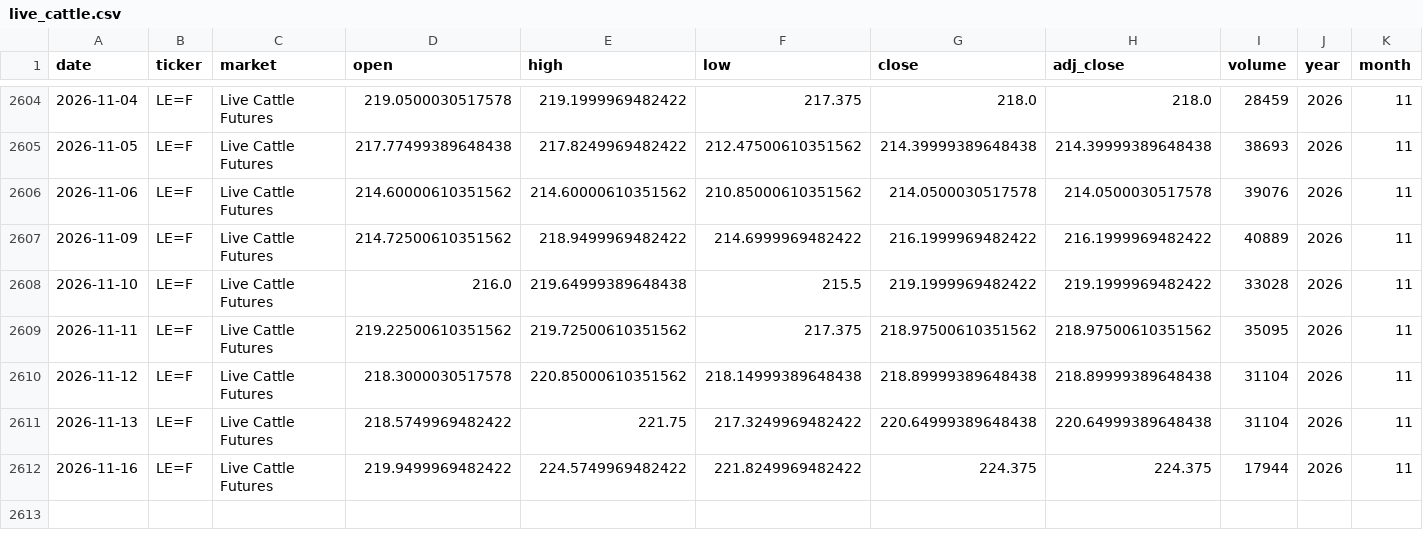
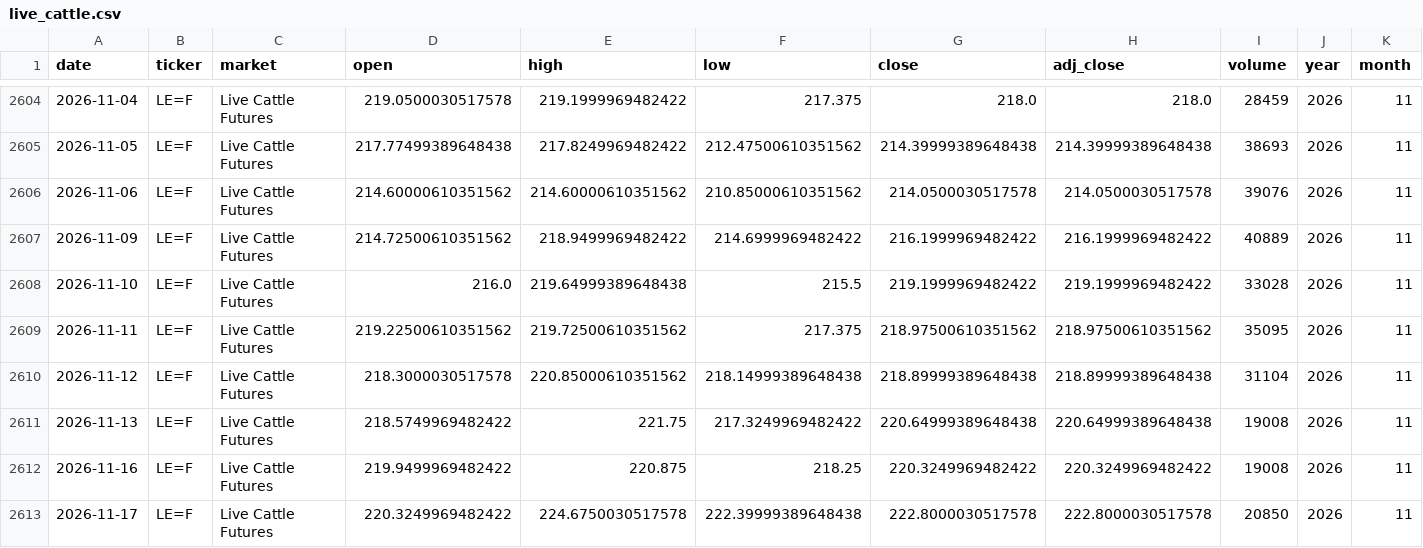
Before and after one commit to franciscomoreno-nicesa/cattle-futures-prices, a CSV file: data/live_cattle.csv, drawn as a sheet; only a part is shown, gaps mark what is left out; rows hold the shown columns only; the diff names each change by its address in the sheet, - before the commit and + after, or states it on an @@ line.

```diff
--- a/data/live_cattle.csv
+++ b/data/live_cattle.csv
-I2611 (volume): 31104
+I2611 (volume): 19008
-E2612 (high): 224.5749969482422
+E2612 (high): 220.875
-F2612 (low): 221.8249969482422
+F2612 (low): 218.25
-G2612 (close): 224.375
+G2612 (close): 220.3249969482422
-H2612 (adj_close): 224.375
+H2612 (adj_close): 220.3249969482422
-I2612 (volume): 17944
+I2612 (volume): 19008
+row 2613: 2026-11-17 | LE=F | Live Cattle Futures | 220.3249969482422 | 224.6750030517578 | 222.39999389648438 | 222.8000030517578 | 222.8000030517578 | 20850 | 2026 | 11
```
Also changed, not shown: data/cattle_futures_combined.csv, data/feeder_cattle.csv.
